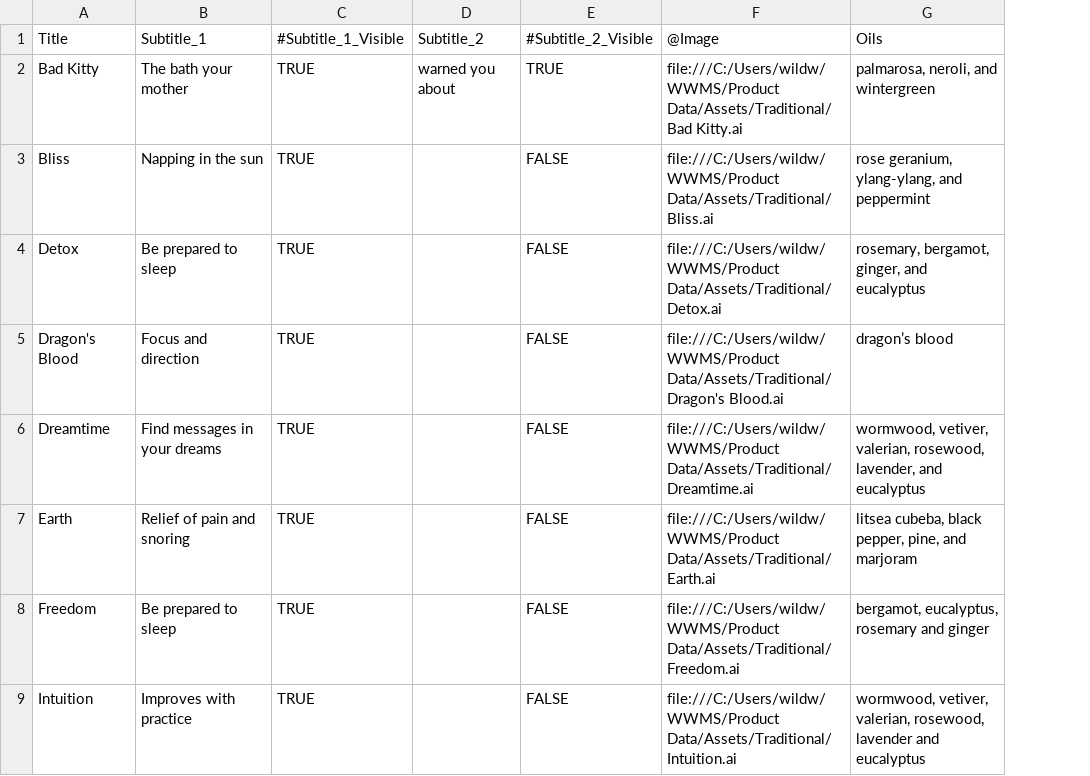
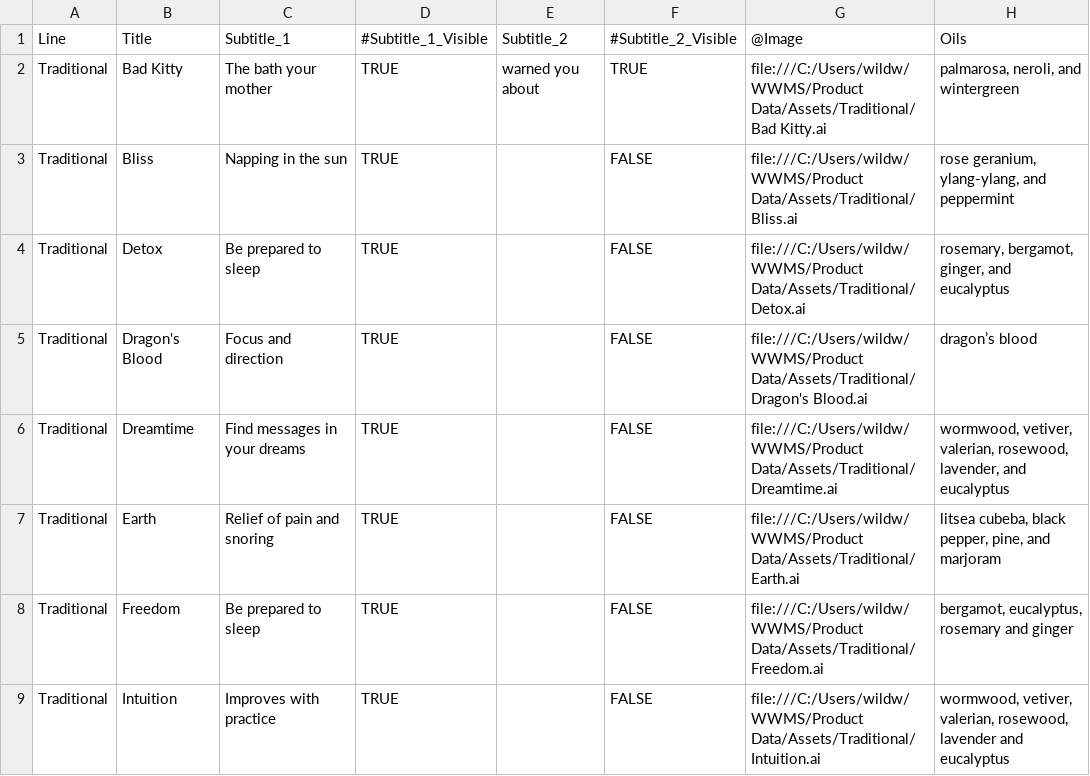
Before and after one commit to Wild-Woman-Medicine-Show/WWMS, a CSV file: Product Data/Traditional.csv, drawn as a sheet; only a part is shown; the diff names each change by its address in the sheet, - before the commit and + after, or states it on an @@ line.

```diff
--- a/Product Data/Traditional.csv
+++ b/Product Data/Traditional.csv
+column A, rows 1-9: Line | Traditional | Traditional | Traditional | Traditional | Traditional | Traditional | Traditional | Traditional
```
Also changed, not shown: Product Data/Master Cleanse.csv, Product Data/Vintage.csv, 11 other files.
